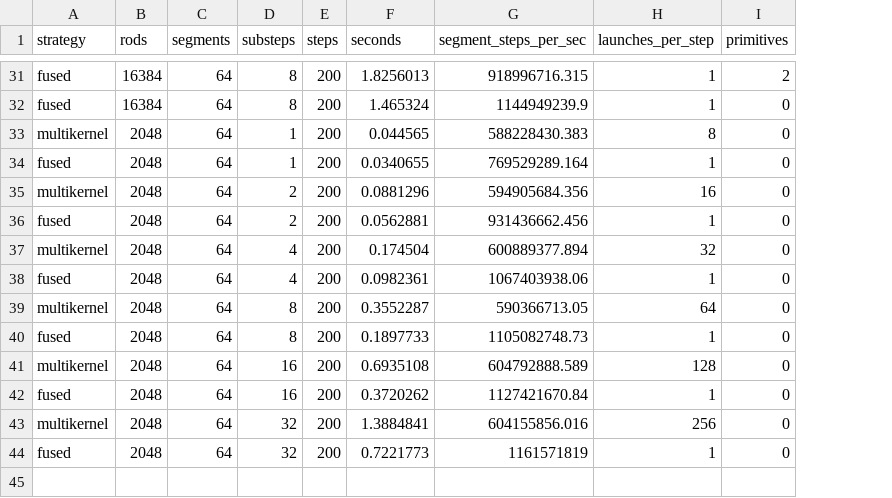
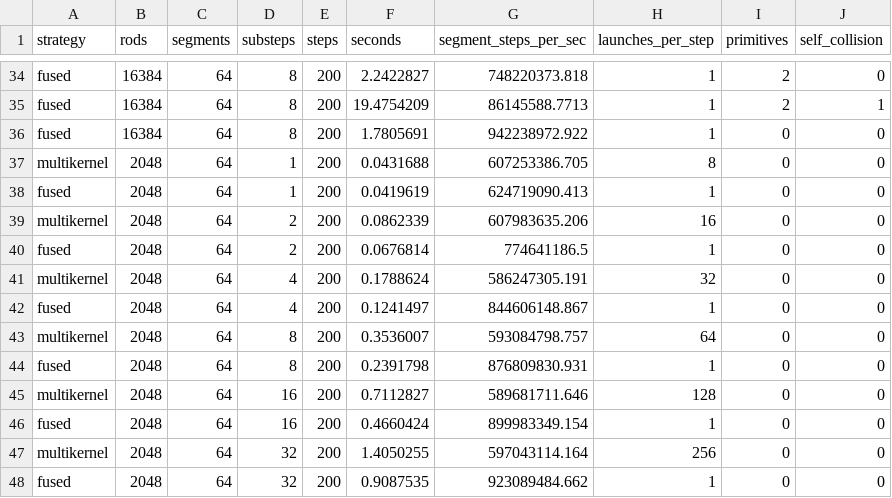
Before and after one commit to ahmedsleem109/RopePhysics, a CSV file: docs/data/gpu_throughput.csv, drawn as a sheet; only a part is shown, gaps mark what is left out; addresses are those after the commit; the diff covers the shown part only; the diff names each change by its address in the sheet, - before the commit and + after, or states it on an @@ line.

```diff
--- a/docs/data/gpu_throughput.csv
+++ b/docs/data/gpu_throughput.csv
+column J (self_collision), row 34: 0; rows 36-48: all 0
-F34 (seconds): 1.8256013
+F34 (seconds): 2.2422827
-G34 (segment_steps_per_sec): 918996716.315
+G34 (segment_steps_per_sec): 748220373.818
+row 35: fused | 16384 | 64 | 8 | 200 | 19.4754209 | 86145588.7713 | 1 | 2 | 1
-F36 (seconds): 1.465324
+F36 (seconds): 1.7805691
-G36 (segment_steps_per_sec): 1144949239.9
+G36 (segment_steps_per_sec): 942238972.922
-F37 (seconds): 0.044565
+F37 (seconds): 0.0431688
-G37 (segment_steps_per_sec): 588228430.383
+G37 (segment_steps_per_sec): 607253386.705
-F38 (seconds): 0.0340655
+F38 (seconds): 0.0419619
-G38 (segment_steps_per_sec): 769529289.164
+G38 (segment_steps_per_sec): 624719090.413
-F39 (seconds): 0.0881296
+F39 (seconds): 0.0862339
-G39 (segment_steps_per_sec): 594905684.356
+G39 (segment_steps_per_sec): 607983635.206
-F40 (seconds): 0.0562881
+F40 (seconds): 0.0676814
-G40 (segment_steps_per_sec): 931436662.456
+G40 (segment_steps_per_sec): 774641186.5
-F41 (seconds): 0.174504
+F41 (seconds): 0.1788624
-G41 (segment_steps_per_sec): 600889377.894
+G41 (segment_steps_per_sec): 586247305.191
-F42 (seconds): 0.0982361
+F42 (seconds): 0.1241497
-G42 (segment_steps_per_sec): 1067403938.06
+G42 (segment_steps_per_sec): 844606148.867
-F43 (seconds): 0.3552287
+F43 (seconds): 0.3536007
-G43 (segment_steps_per_sec): 590366713.05
+G43 (segment_steps_per_sec): 593084798.757
-F44 (seconds): 0.1897733
+F44 (seconds): 0.2391798
-G44 (segment_steps_per_sec): 1105082748.73
+G44 (segment_steps_per_sec): 876809830.931
-F45 (seconds): 0.6935108
+F45 (seconds): 0.7112827
-G45 (segment_steps_per_sec): 604792888.589
+G45 (segment_steps_per_sec): 589681711.646
-F46 (seconds): 0.3720262
+F46 (seconds): 0.4660424
-G46 (segment_steps_per_sec): 1127421670.84
+G46 (segment_steps_per_sec): 899983349.154
-F47 (seconds): 1.3884841
+F47 (seconds): 1.4050255
-G47 (segment_steps_per_sec): 604155856.016
+G47 (segment_steps_per_sec): 597043114.164
-F48 (seconds): 0.7221773
+F48 (seconds): 0.9087535
-G48 (segment_steps_per_sec): 1161571819
+G48 (segment_steps_per_sec): 923089484.662
```
Also changed, not shown: 3 added rows and 58 edited cells elsewhere in this file, 13 other files.
